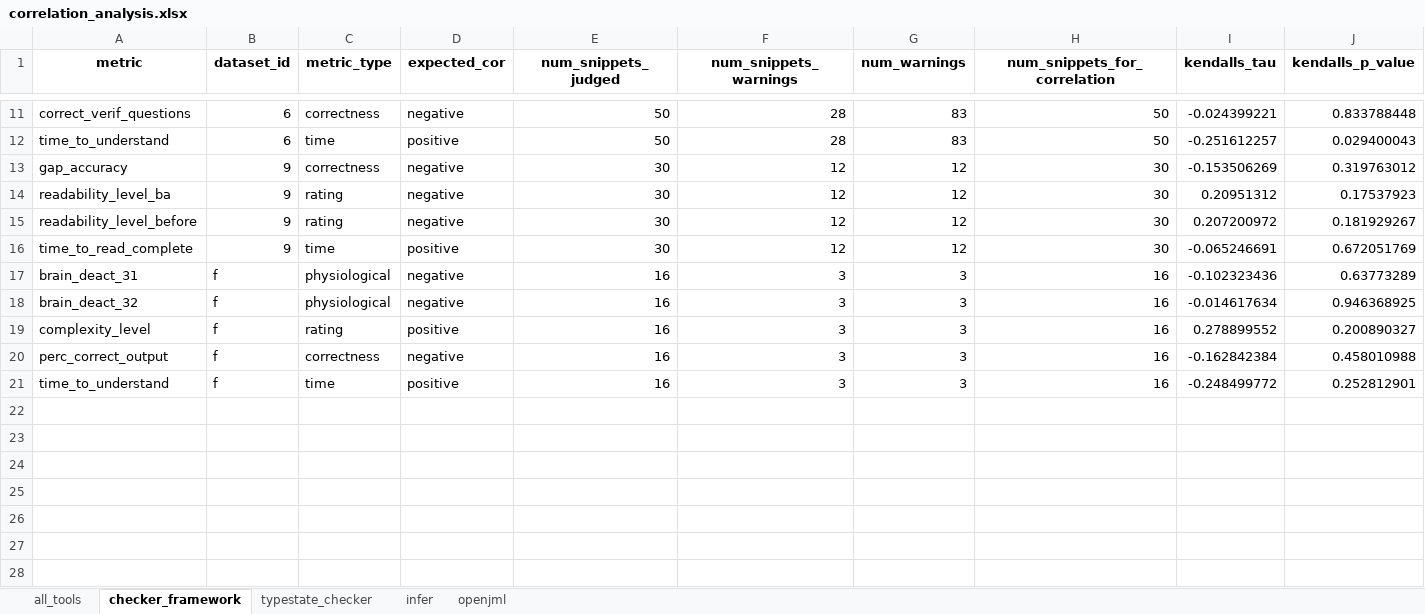
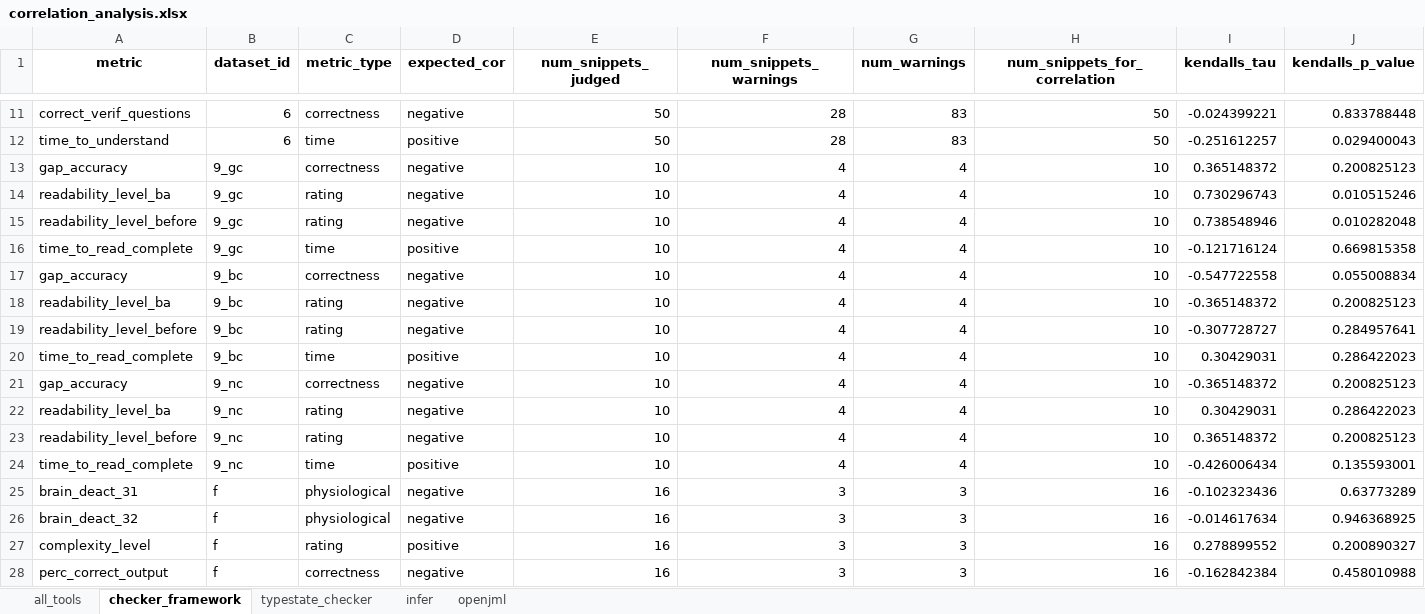
Before and after one commit to sea-lab-wm/complexity-verification-project, an Excel workbook: data/correlation_analysis.xlsx, sheet checker_framework, drawn as a sheet; only a part is shown, gaps mark what is left out; the shorter side is filled out with more unchanged rows; values as stored, in another font and other column widths than the file's, no borders; removed rows and columns are numbered as before the commit, all else as after; rows hold the shown columns only; the diff names each change by its address in the sheet, - before the commit and + after, or states it on an @@ line.

```diff
--- a/data/correlation_analysis.xlsx (sheet checker_framework)
+++ b/data/correlation_analysis.xlsx (sheet checker_framework)
-row 13: gap_accuracy | 9 | correctness | negative | 30 | 12 | 12 | 30 | -0.153506269 | 0.319763012
-row 14: readability_level_ba | 9 | rating | negative | 30 | 12 | 12 | 30 | 0.20951312 | 0.17537923
-row 15: readability_level_before | 9 | rating | negative | 30 | 12 | 12 | 30 | 0.207200972 | 0.181929267
-row 16: time_to_read_complete | 9 | time | positive | 30 | 12 | 12 | 30 | -0.065246691 | 0.672051769
+row 13: gap_accuracy | 9_gc | correctness | negative | 10 | 4 | 4 | 10 | 0.365148372 | 0.200825123
+row 14: readability_level_ba | 9_gc | rating | negative | 10 | 4 | 4 | 10 | 0.730296743 | 0.010515246
+row 15: readability_level_before | 9_gc | rating | negative | 10 | 4 | 4 | 10 | 0.738548946 | 0.010282048
+row 16: time_to_read_complete | 9_gc | time | positive | 10 | 4 | 4 | 10 | -0.121716124 | 0.669815358
+row 17: gap_accuracy | 9_bc | correctness | negative | 10 | 4 | 4 | 10 | -0.547722558 | 0.055008834
+row 18: readability_level_ba | 9_bc | rating | negative | 10 | 4 | 4 | 10 | -0.365148372 | 0.200825123
+row 19: readability_level_before | 9_bc | rating | negative | 10 | 4 | 4 | 10 | -0.307728727 | 0.284957641
+row 20: time_to_read_complete | 9_bc | time | positive | 10 | 4 | 4 | 10 | 0.30429031 | 0.286422023
+row 21: gap_accuracy | 9_nc | correctness | negative | 10 | 4 | 4 | 10 | -0.365148372 | 0.200825123
+row 22: readability_level_ba | 9_nc | rating | negative | 10 | 4 | 4 | 10 | 0.30429031 | 0.286422023
+row 23: readability_level_before | 9_nc | rating | negative | 10 | 4 | 4 | 10 | 0.365148372 | 0.200825123
+row 24: time_to_read_complete | 9_nc | time | positive | 10 | 4 | 4 | 10 | -0.426006434 | 0.135593001
```
Also changed, not shown: sheet infer, sheet typestate_checker, sheet openjml, sheet all_tools, 7 other files.
